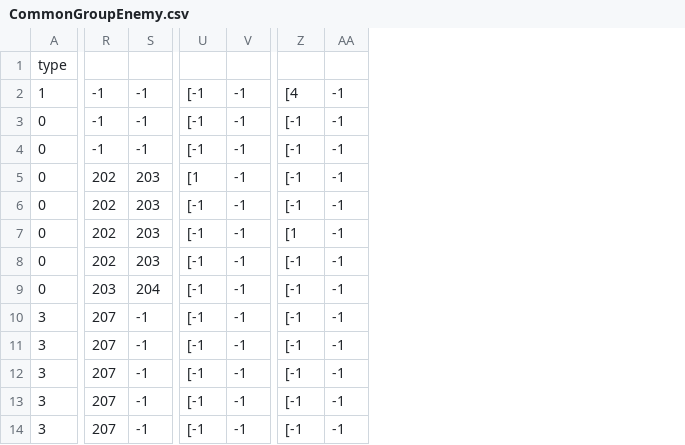
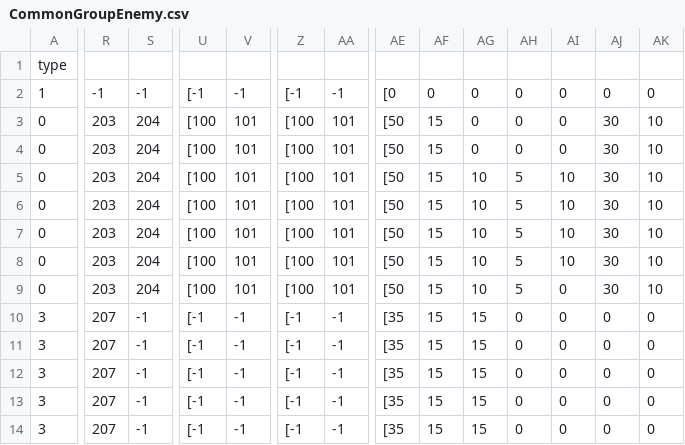
Before and after one commit to kbc15gc/game, a CSV file: game/Decide/Decide/Asset/Data/GroupData/CommonGroupEnemy.csv, drawn as a sheet; only a part is shown, gaps mark what is left out; the diff covers the shown part only; the diff names each change by its address in the sheet, - before the commit and + after, or states it on an @@ line.

Commit message:
[Update]Enemyのドロップ率を変更できるようにした。

```diff
--- a/game/Decide/Decide/Asset/Data/GroupData/CommonGroupEnemy.csv
+++ b/game/Decide/Decide/Asset/Data/GroupData/CommonGroupEnemy.csv
+column AE, rows 2-14: [0 | [50 | [50 | [50 | [50 | [50 | [50 | [50 | [35 | [35 | [35 | [35 | [35
+column AF, rows 2-14: 0 | 15 | 15 | 15 | 15 | 15 | 15 | 15 | 15 | 15 | 15 | 15 | 15
+column AG, rows 2-14: 0 | 0 | 0 | 10 | 10 | 10 | 10 | 10 | 15 | 15 | 15 | 15 | 15
+column AH, rows 2-14: 0 | 0 | 0 | 5 | 5 | 5 | 5 | 5 | 0 | 0 | 0 | 0 | 0
+column AI, rows 2-14: 0 | 0 | 0 | 10 | 10 | 10 | 10 | 0 | 0 | 0 | 0 | 0 | 0
+column AJ, rows 2-14: 0 | 30 | 30 | 30 | 30 | 30 | 30 | 30 | 0 | 0 | 0 | 0 | 0
+column AK, rows 2-14: 0 | 10 | 10 | 10 | 10 | 10 | 10 | 10 | 0 | 0 | 0 | 0 | 0
-Z2: [4
+Z2: [-1
-R3:R4: -1
+R3:R4: 203
-S3:S4: -1
+S3:S4: 204
-U3:U4: [-1
+U3:U4: [100
-V3:V9: -1
+V3:V9: 101
-Z3:Z6: [-1
+Z3:Z6: [100
-AA3:AA9: -1
+AA3:AA9: 101
-R5:R8: 202
+R5:R8: 203
-S5:S8: 203
+S5:S8: 204
-U5: [1
+U5: [100
-U6:U9: [-1
+U6:U9: [100
-Z7: [1
+Z7: [100
-Z8:Z9: [-1
+Z8:Z9: [100
```
Also changed, not shown: 8 added columns and 44 edited cells elsewhere in this file, game/Decide/Decide/Asset/Data/GroupData/Group0BEnemy.csv, game/Decide/Decide/Asset/Data/GroupData/Group0CEnemy.csv, 24 other files.
